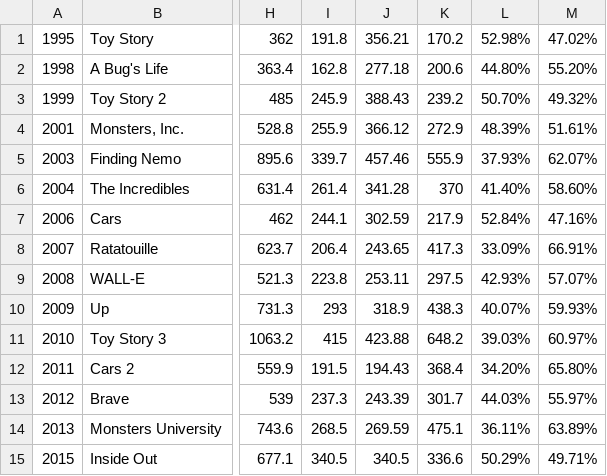
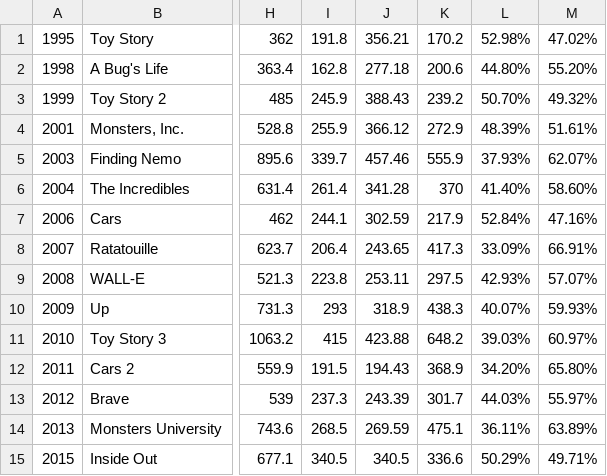
Before and after one commit to PuffBear/financial_math, a CSV file: PixarMovies.csv, drawn as a sheet; only a part is shown, gaps mark what is left out; the diff names each change by its address in the sheet, - before the commit and + after, or states it on an @@ line.

```diff
--- a/PixarMovies.csv
+++ b/PixarMovies.csv
-K12: 368.4
+K12: 368.9
```
Also changed, not shown: 1 other file.
